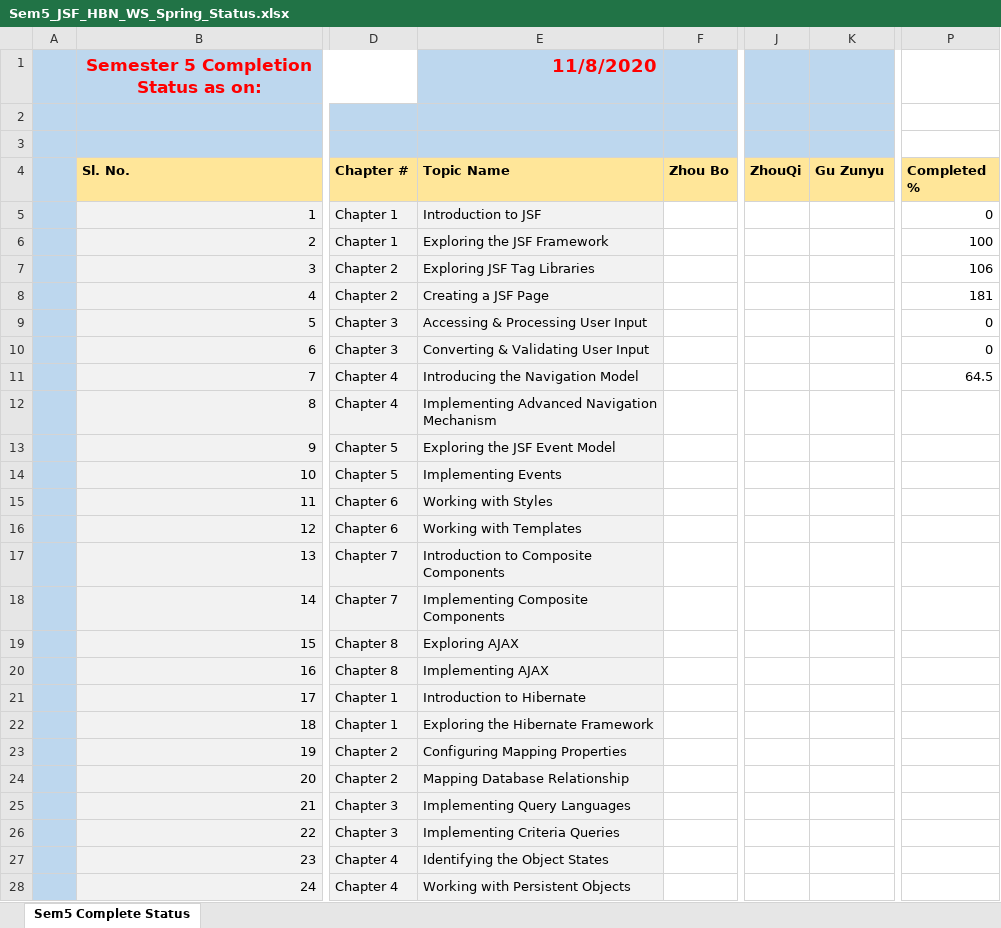
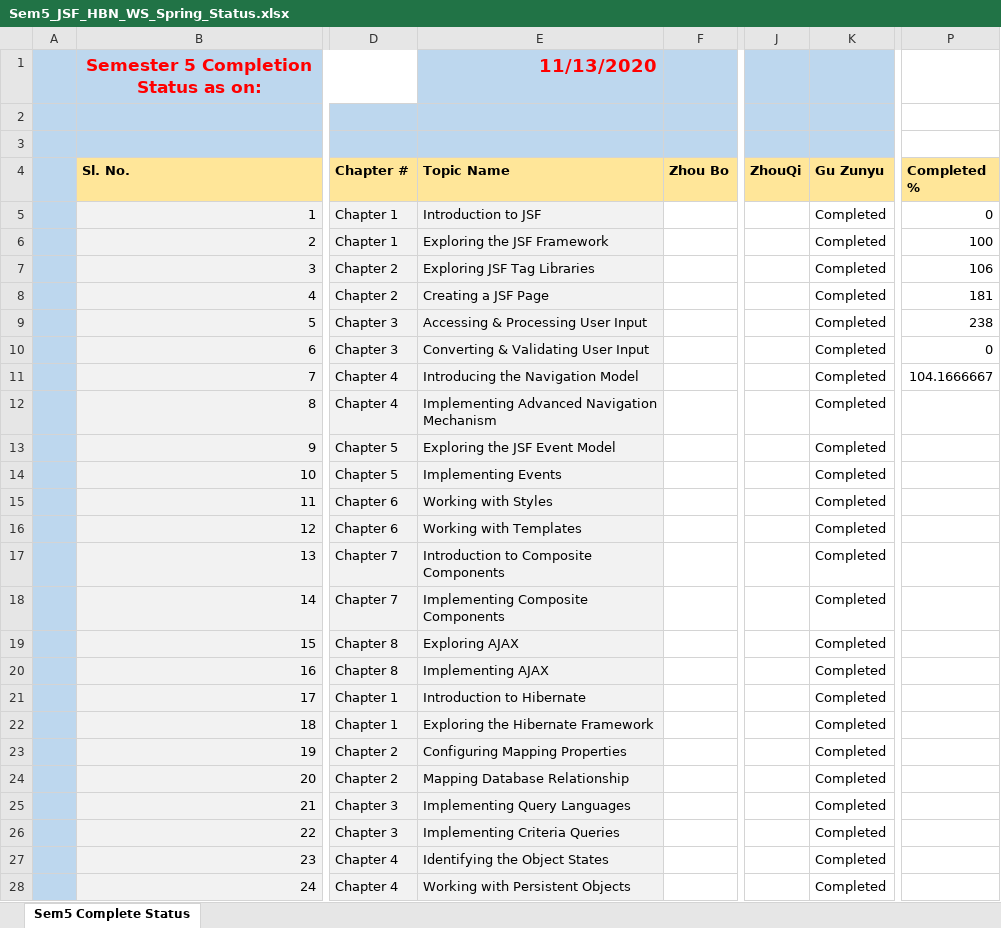
Before and after one commit to niit-nxu/Sept-2020---Jan-2021, an Excel workbook: Grade 2018/MilestoneCompletion/Sem5_JSF_HBN_WS_Spring_Status.xlsx, sheet Sem5 Complete Status, drawn as a sheet; only a part is shown, gaps mark what is left out; values as stored, in another font and other column widths than the file's, no borders; charts and pictures not drawn; the diff covers the shown part only; the diff names each change by its address in the sheet, - before the commit and + after, or states it on an @@ line.

```diff
--- a/Grade 2018/MilestoneCompletion/Sem5_JSF_HBN_WS_Spring_Status.xlsx (sheet Sem5 Complete Status)
+++ b/Grade 2018/MilestoneCompletion/Sem5_JSF_HBN_WS_Spring_Status.xlsx (sheet Sem5 Complete Status)
-E1 (Topic Name): 11/8/2020
+E1 (Topic Name): 11/13/2020
-K5:K28 (Gu Zunyu): (empty)
+K5:K28 (Gu Zunyu): Completed
-P9 (Completed %): 0
+P9 (Completed %): 238
-P11 (Completed %): 64.5
+P11 (Completed %): 104.1666667
```
Also changed, not shown: 14 edited cells elsewhere in this sheet, charts or pictures, Grade 2018/Attendance/Attendance_Zhongwei_2018.xlsx.
